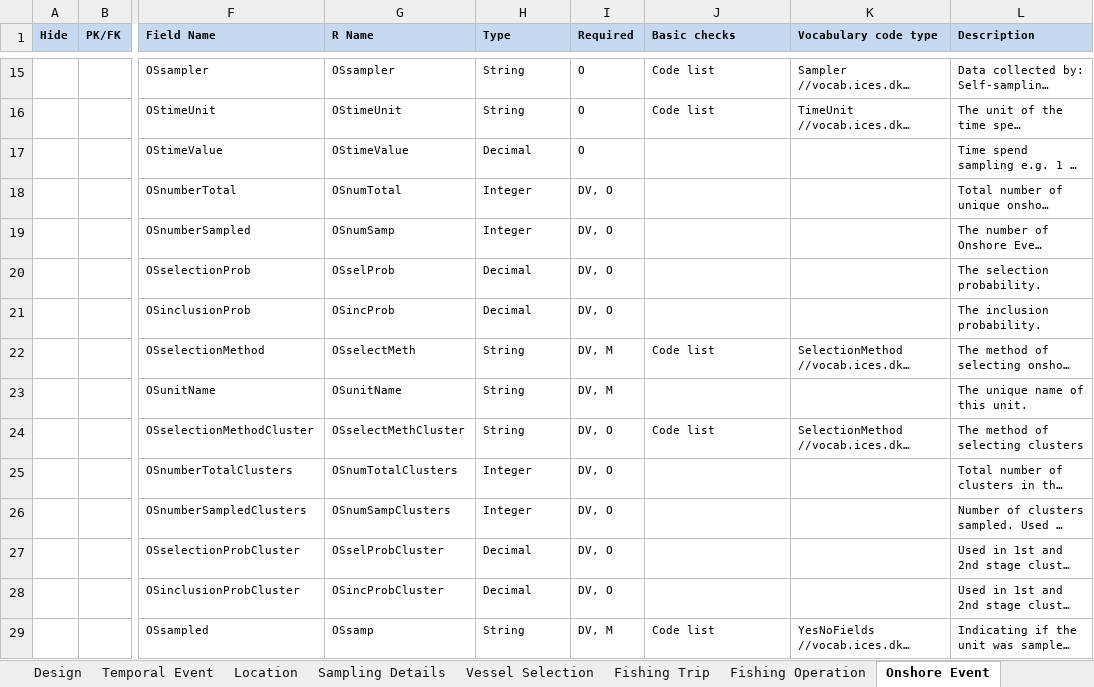
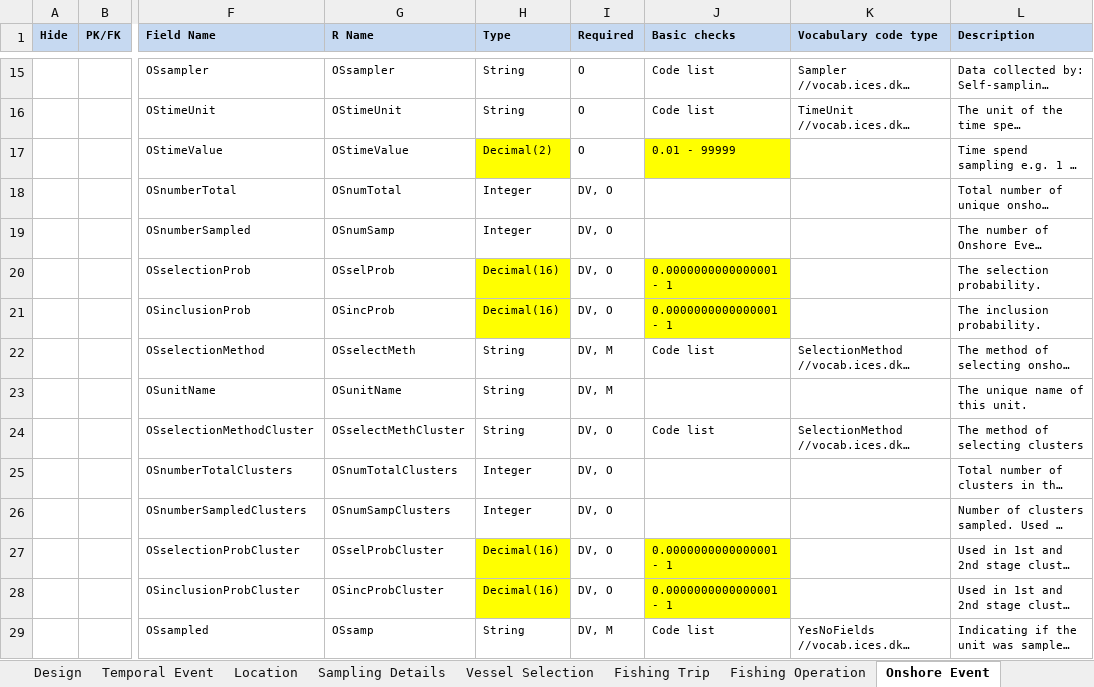
Before and after one commit to ices-tools-dev/RDBES, an Excel workbook: Documents/RDBES Data Model CS.xlsx, sheet Onshore Event, drawn as a sheet; only a part is shown, gaps mark what is left out; long unchanged cells end in …; values as stored, in another font and other column widths than the file's, no borders; the diff names each change by its address in the sheet, - before the commit and + after, or states it on an @@ line.

```diff
--- a/Documents/RDBES Data Model CS.xlsx (sheet Onshore Event)
+++ b/Documents/RDBES Data Model CS.xlsx (sheet Onshore Event)
-H17 (Type): Decimal
+H17 (Type): Decimal(2)
-H17 fill: none
+H17 fill: #FFFF00
-J17 (Basic checks): (empty)
+J17 (Basic checks): 0.01 - 99999
-J17 fill: none
+J17 fill: #FFFF00
-H20:H21 (Type): Decimal
+H20:H21 (Type): Decimal(16)
-H20:H21 fill: none
+H20:H21 fill: #FFFF00
-J20:J21 (Basic checks): (empty)
+J20:J21 (Basic checks): 0.0000000000000001 - 1
-J20:J21 fill: none
+J20:J21 fill: #FFFF00
-H27:H28 (Type): Decimal
+H27:H28 (Type): Decimal(16)
-H27:H28 fill: none
+H27:H28 fill: #FFFF00
-J27:J28 (Basic checks): (empty)
+J27:J28 (Basic checks): 0.0000000000000001 - 1
-J27:J28 fill: none
+J27:J28 fill: #FFFF00
```
Also changed, not shown: sheet Fishing Operation, sheet Sample, sheet Temporal Event, sheet Vessel Selection, sheet Location, sheet Fishing Trip, 4 more sheets, other sheet tabs.
